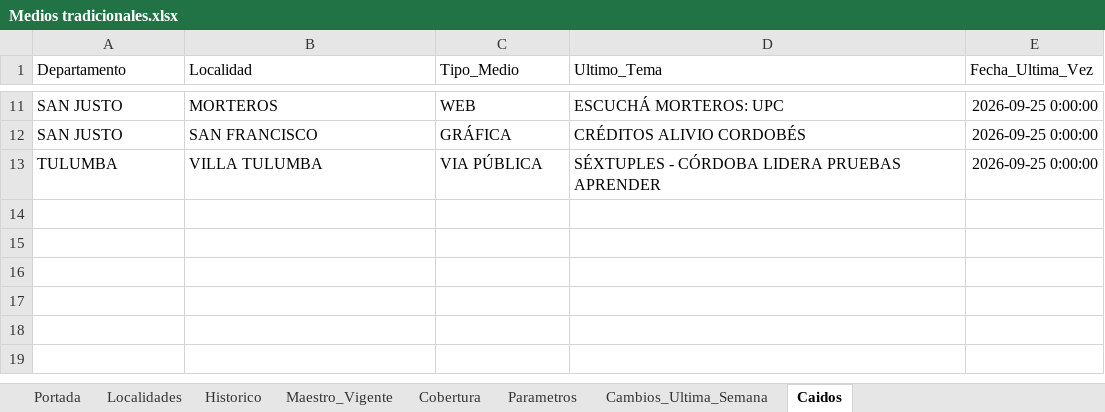
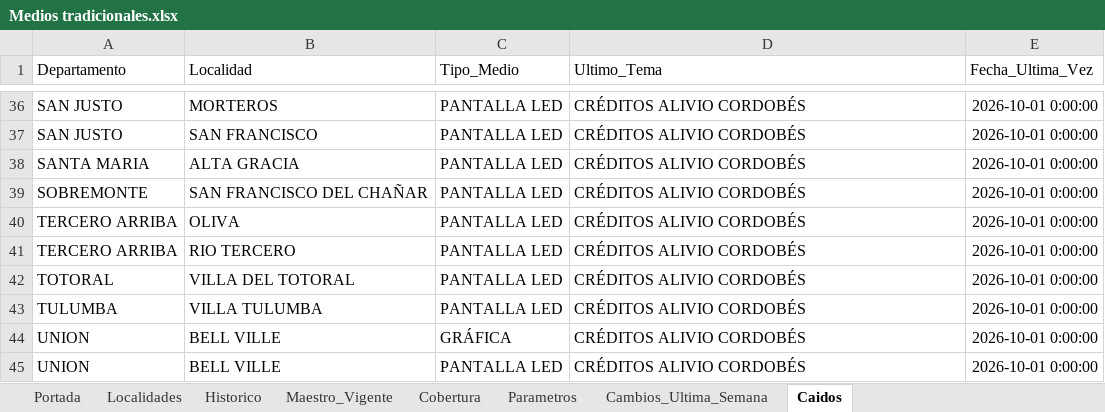
Before and after one commit to tomigaston/comunicacion-provincia, an Excel workbook: Contexto/Medios tradicionales.xlsx, sheet Caidos, drawn as a sheet; only a part is shown, gaps mark what is left out; values as stored, in another font and other column widths than the file's, no borders; addresses are those after the commit; the diff covers the shown part only; the diff names each change by its address in the sheet, - before the commit and + after, or states it on an @@ line.

```diff
--- a/Contexto/Medios tradicionales.xlsx (sheet Caidos)
+++ b/Contexto/Medios tradicionales.xlsx (sheet Caidos)
-C36 (Tipo_Medio): WEB
+C36 (Tipo_Medio): PANTALLA LED
-D36 (Ultimo_Tema): ESCUCHÁ MORTEROS: UPC
+D36 (Ultimo_Tema): CRÉDITOS ALIVIO CORDOBÉS
-E36:E37 (Fecha_Ultima_Vez): 2026-09-25 0:00:00
+E36:E37 (Fecha_Ultima_Vez): 2026-10-01 0:00:00
-C37 (Tipo_Medio): GRÁFICA
+C37 (Tipo_Medio): PANTALLA LED
+row 38: SANTA MARIA | ALTA GRACIA | PANTALLA LED | CRÉDITOS ALIVIO CORDOBÉS | 2026-10-01 0:00:00
+row 39: SOBREMONTE | SAN FRANCISCO DEL CHAÑAR | PANTALLA LED | CRÉDITOS ALIVIO CORDOBÉS | 2026-10-01 0:00:00
+row 40: TERCERO ARRIBA | OLIVA | PANTALLA LED | CRÉDITOS ALIVIO CORDOBÉS | 2026-10-01 0:00:00
+row 41: TERCERO ARRIBA | RIO TERCERO | PANTALLA LED | CRÉDITOS ALIVIO CORDOBÉS | 2026-10-01 0:00:00
+row 42: TOTORAL | VILLA DEL TOTORAL | PANTALLA LED | CRÉDITOS ALIVIO CORDOBÉS | 2026-10-01 0:00:00
-C43 (Tipo_Medio): VIA PÚBLICA
+C43 (Tipo_Medio): PANTALLA LED
-D43 (Ultimo_Tema): SÉXTUPLES - CÓRDOBA LIDERA PRUEBAS APRENDER
+D43 (Ultimo_Tema): CRÉDITOS ALIVIO CORDOBÉS
-E43 (Fecha_Ultima_Vez): 2026-09-25 0:00:00
+E43 (Fecha_Ultima_Vez): 2026-10-01 0:00:00
+row 44: UNION | BELL VILLE | GRÁFICA | CRÉDITOS ALIVIO CORDOBÉS | 2026-10-01 0:00:00
+row 45: UNION | BELL VILLE | PANTALLA LED | CRÉDITOS ALIVIO CORDOBÉS | 2026-10-01 0:00:00
```
Also changed, not shown: 31 added rows, 6 removed rows and 10 edited cells elsewhere in this sheet, sheet Historico, sheet Maestro_Vigente, sheet Cambios_Ultima_Semana, sheet Cobertura, sheet Portada, 4 other files.
